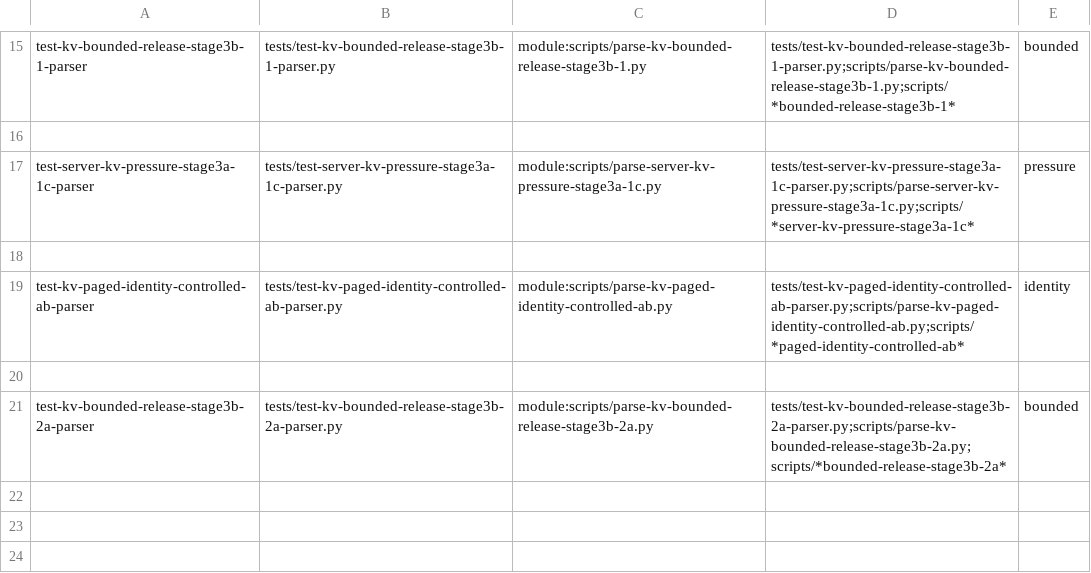
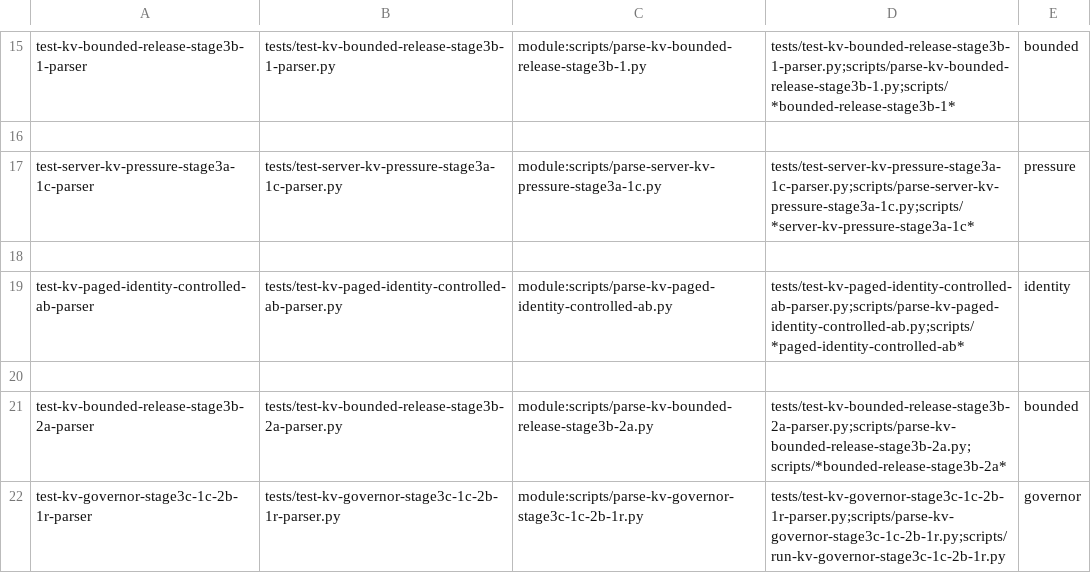
Before and after one commit to Leslie-1341/llama.cpp, a TSV file: scripts/os-agent/config/parser-tests.tsv, drawn as a sheet; only a part is shown, gaps mark what is left out.

```diff
--- a/scripts/os-agent/config/parser-tests.tsv
+++ b/scripts/os-agent/config/parser-tests.tsv
@@ -21 +21,2 @@ test-kv-paged-identity-controlled-ab-parser	tests/test-kv-paged-identity-control
 test-kv-bounded-release-stage3b-2a-parser	tests/test-kv-bounded-release-stage3b-2a-parser.py	module:scripts/parse-kv-bounded-release-stage3b-2a.py	tests/test-kv-bounded-release-stage3b-2a-parser.py;scripts/parse-kv-bounded-release-stage3b-2a.py;scripts/*bounded-release-stage3b-2a*	bounded
+test-kv-governor-stage3c-1c-2b-1r-parser	tests/test-kv-governor-stage3c-1c-2b-1r-parser.py	module:scripts/parse-kv-governor-stage3c-1c-2b-1r.py	tests/test-kv-governor-stage3c-1c-2b-1r-parser.py;scripts/parse-kv-governor-stage3c-1c-2b-1r.py;scripts/run-kv-governor-stage3c-1c-2b-1r.py	governor
```
Also changed, not shown: 12 other files.
